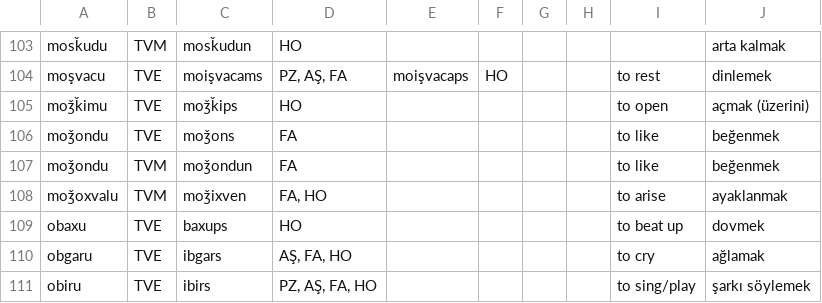
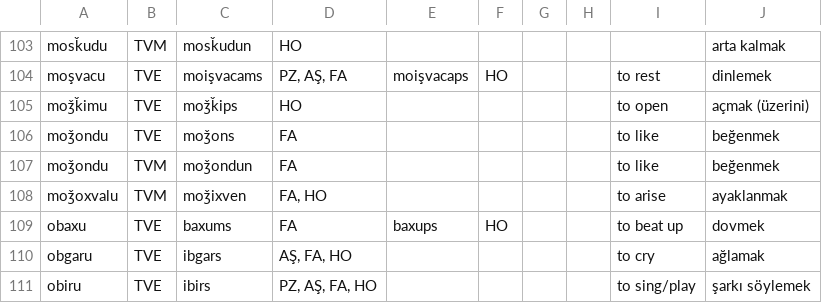
Before and after one commit to okandale/Lazverbcon, a CSV file: laz_verb_conjugator/backend/data/Test Verb Present tense.csv, drawn as a sheet; only a part is shown, gaps mark what is left out.

```diff
--- a/laz_verb_conjugator/backend/data/Test Verb Present tense.csv
+++ b/laz_verb_conjugator/backend/data/Test Verb Present tense.csv
@@ -108,3 +108,3 @@ moǯondu,TVM,moǯondun,FA,,,,,to like,beğenmek
 moǯoxvalu,TVM,moǯixven,"FA, HO",,,,,to arise,ayaklanmak
-obaxu,TVE,baxups,HO,,,,,to beat up,dovmek
+obaxu,TVE,baxums,FA,baxups,HO,,,to beat up,dovmek
 obgaru,TVE,ibgars,"AŞ, FA, HO",,,,,to cry,ağlamak
```
Also changed, not shown: 1 other file.
